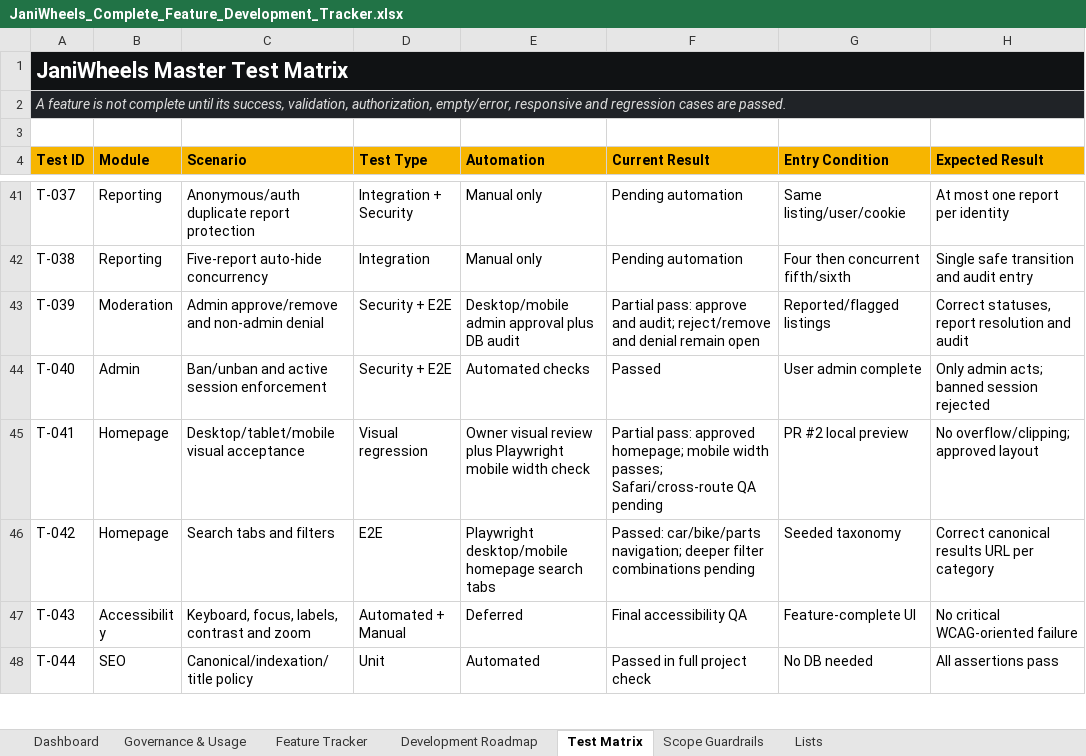
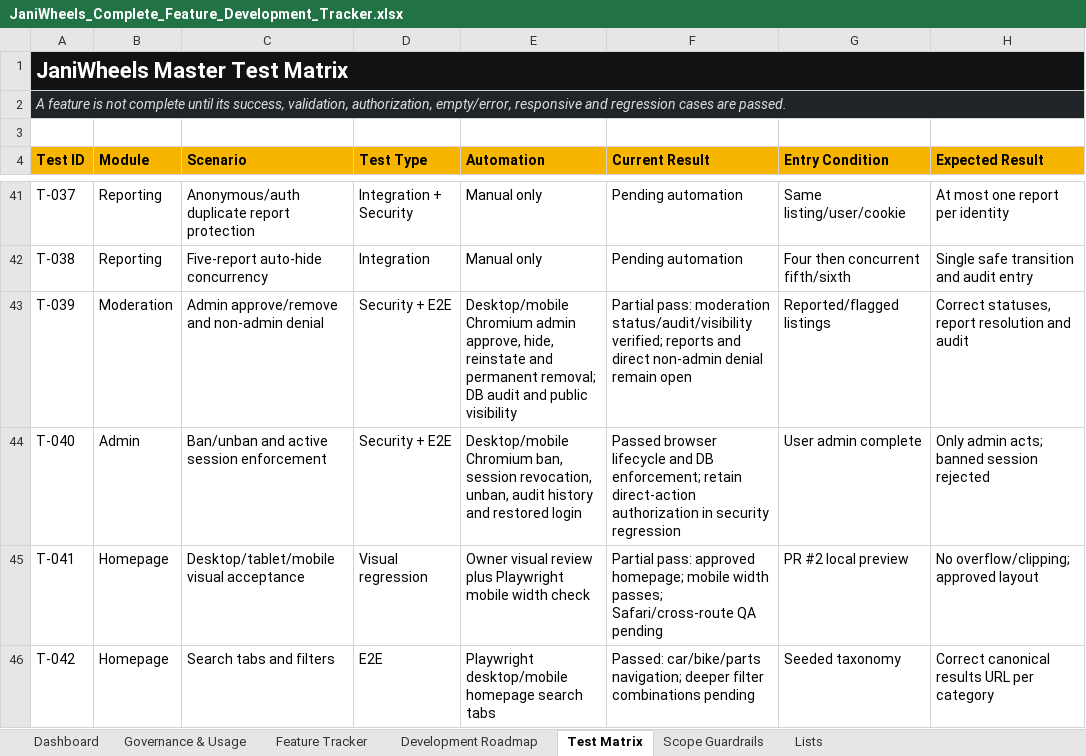
Before and after one commit to Tech-Orbit-Systems/JaniWheels, an Excel workbook: docs/JaniWheels_Complete_Feature_Development_Tracker.xlsx, sheet Test Matrix, drawn as a sheet; only a part is shown, gaps mark what is left out; the shorter side is filled out with more unchanged rows; values as stored, in another font and other column widths than the file's, no borders; table styles not drawn; the diff names each change by its address in the sheet, - before the commit and + after, or states it on an @@ line.

Commit message:
Verify moderation and account ban journeys

```diff
--- a/docs/JaniWheels_Complete_Feature_Development_Tracker.xlsx (sheet Test Matrix)
+++ b/docs/JaniWheels_Complete_Feature_Development_Tracker.xlsx (sheet Test Matrix)
-E43 (Automation): Desktop/mobile admin approval plus DB audit
+E43 (Automation): Desktop/mobile Chromium admin approve, hide, reinstate and permanent removal; DB audit and public visibility
-F43 (Current Result): Partial pass: approve and audit; reject/remove and denial remain…
+F43 (Current Result): Partial pass: moderation status/audit/visibility verified; reports and direct non-admin denial remain…
-E44 (Automation): Automated checks
+E44 (Automation): Desktop/mobile Chromium ban, session revocation, unban, audit history and restored login
-F44 (Current Result): Passed
+F44 (Current Result): Passed browser lifecycle and DB enforcement; retain direct-action authorization in security regression
```
Also changed, not shown: sheet Feature Tracker, sheet Governance & Usage, sheet Dashboard, charts or pictures, 1 other file.
